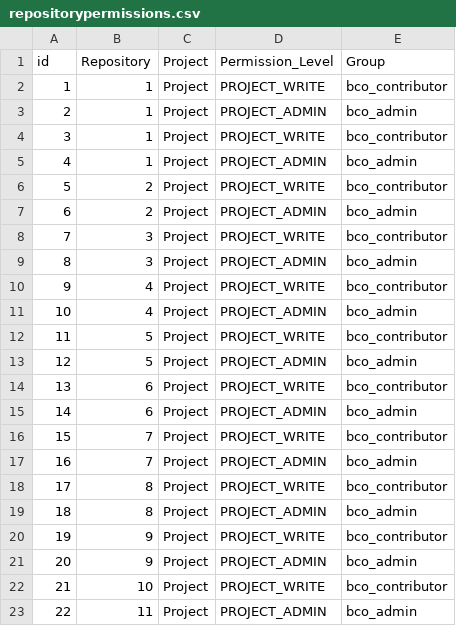
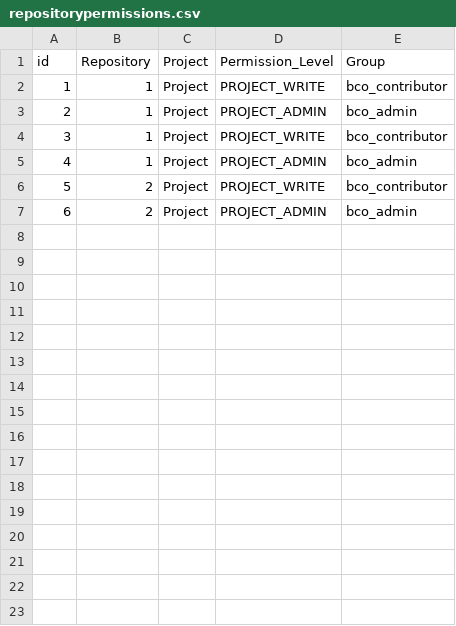
Before and after one commit to orgorgorgorgorg1/platform, a CSV file: tf/csv/repositorypermissions.csv, drawn as a sheet; the diff names each change by its address in the sheet, - before the commit and + after, or states it on an @@ line.

```diff
--- a/tf/csv/repositorypermissions.csv
+++ b/tf/csv/repositorypermissions.csv
-row 8: 7 | 3 | Project | PROJECT_WRITE | bco_contributor
-row 9: 8 | 3 | Project | PROJECT_ADMIN | bco_admin
-row 10: 9 | 4 | Project | PROJECT_WRITE | bco_contributor
-row 11: 10 | 4 | Project | PROJECT_ADMIN | bco_admin
-row 12: 11 | 5 | Project | PROJECT_WRITE | bco_contributor
-row 13: 12 | 5 | Project | PROJECT_ADMIN | bco_admin
-row 14: 13 | 6 | Project | PROJECT_WRITE | bco_contributor
-row 15: 14 | 6 | Project | PROJECT_ADMIN | bco_admin
-row 16: 15 | 7 | Project | PROJECT_WRITE | bco_contributor
-row 17: 16 | 7 | Project | PROJECT_ADMIN | bco_admin
-row 18: 17 | 8 | Project | PROJECT_WRITE | bco_contributor
-row 19: 18 | 8 | Project | PROJECT_ADMIN | bco_admin
-row 20: 19 | 9 | Project | PROJECT_WRITE | bco_contributor
-row 21: 20 | 9 | Project | PROJECT_ADMIN | bco_admin
-row 22: 21 | 10 | Project | PROJECT_WRITE | bco_contributor
-row 23: 22 | 11 | Project | PROJECT_ADMIN | bco_admin
```
Also changed, not shown: 4 other files.
